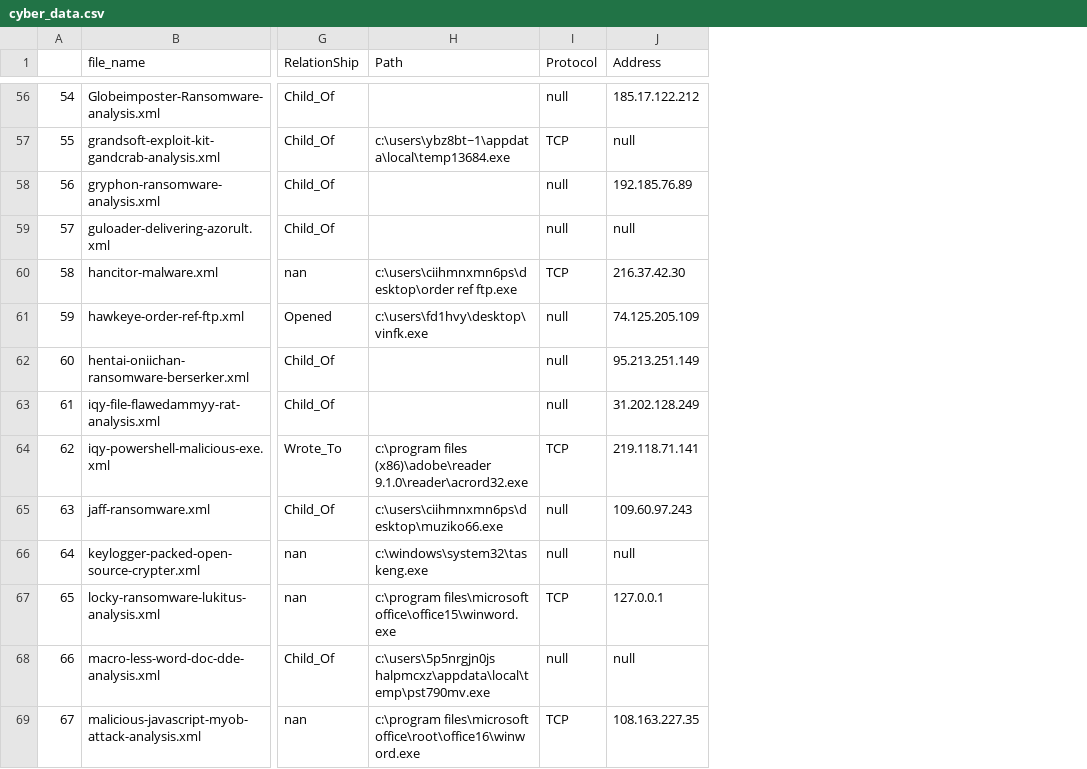
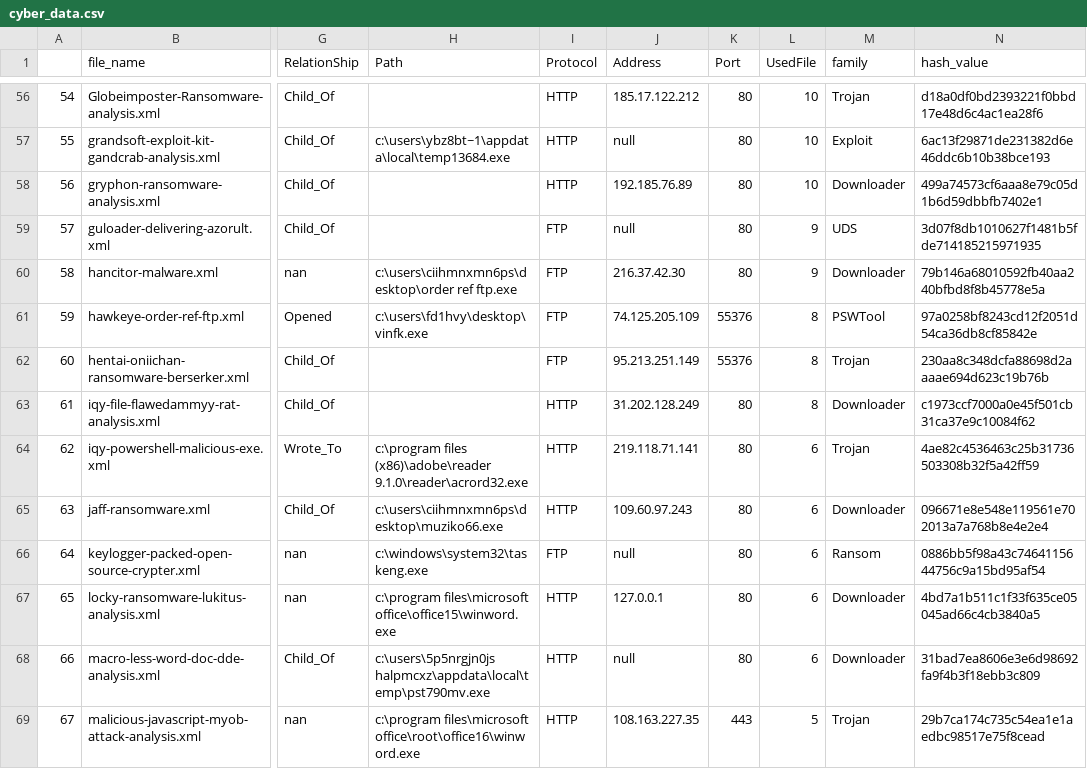
Before and after one commit to hanbinchoi/algorithms_practice, a CSV file: Cyber_ML (1)/cyber_data.csv, drawn as a sheet; only a part is shown, gaps mark what is left out; the diff covers the shown part only; the diff names each change by its address in the sheet, - before the commit and + after, or states it on an @@ line.

```diff
--- a/Cyber_ML (1)/cyber_data.csv
+++ b/Cyber_ML (1)/cyber_data.csv
+column K (Port), rows 56-69: 80 | 80 | 80 | 80 | 80 | 55376 | 55376 | 80 | 80 | 80 | 80 | 80 | 80 | 443
+column L (UsedFile), rows 56-69: 10 | 10 | 10 | 9 | 9 | 8 | 8 | 8 | 6 | 6 | 6 | 6 | 6 | 5
+column M (family), rows 56-69: Trojan | Exploit | Downloader | UDS | Downloader | PSWTool | Trojan | Downloader | Trojan | Downloader | Ransom | Downloader | Downloader | Trojan
+column N (hash_value), rows 56-69: d18a0df0bd2393221f0bbd17e48d6c4ac1ea28f6 | 6ac13f29871de231382d6e46ddc6b10b38bce193 | 499a74573cf6aaa8e79c05d1b6d59dbbfb7402e1 | 3d07f8db1010627f1481b5fde714185215971935 | 79b146a68010592fb40aa240bfbd8f8b45778e5a | 97a0258bf8243cd12f2051d54ca36db8cf85842e | 230aa8c348dcfa88698d2aaaae694d623c19b76b | c1973ccf7000a0e45f501cb31ca37e9c10084f62 | 4ae82c4536463c25b31736503308b32f5a42ff59 | 096671e8e548e119561e702013a7a768b8e4e2e4 | 0886bb5f98a43c7464115644756c9a15bd95af54 | 4bd7a1b511c1f33f635ce05045ad66c4cb3840a5 | 31bad7ea8606e3e6d98692fa9f4b3f18ebb3c809 | 29b7ca174c735c54ea1e1aedbc98517e75f8cead
-I56 (Protocol): null
+I56 (Protocol): HTTP
-I57 (Protocol): TCP
+I57 (Protocol): HTTP
-I58 (Protocol): null
+I58 (Protocol): HTTP
-I59 (Protocol): null
+I59 (Protocol): FTP
-I60 (Protocol): TCP
+I60 (Protocol): FTP
-I61:I62 (Protocol): null
+I61:I62 (Protocol): FTP
-I63 (Protocol): null
+I63 (Protocol): HTTP
-I64 (Protocol): TCP
+I64 (Protocol): HTTP
-I65 (Protocol): null
+I65 (Protocol): HTTP
-I66 (Protocol): null
+I66 (Protocol): FTP
-I67 (Protocol): TCP
+I67 (Protocol): HTTP
-I68 (Protocol): null
+I68 (Protocol): HTTP
-I69 (Protocol): TCP
+I69 (Protocol): HTTP
```
Also changed, not shown: 73 edited cells elsewhere in this file, 2 other files.
